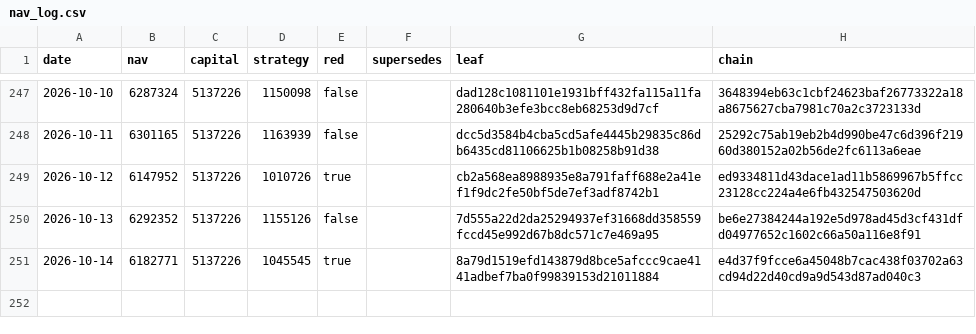
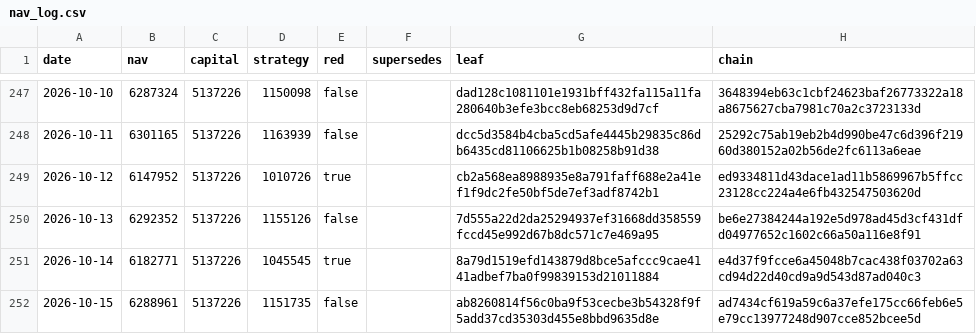
Before and after one commit to zglide/slvce-attestation, a CSV file: nav_log.csv, drawn as a sheet; only a part is shown, gaps mark what is left out.

```diff
--- a/nav_log.csv
+++ b/nav_log.csv
@@ -251 +251,2 @@ date,nav,capital,strategy,red,supersedes,leaf,chain
 2026-10-14,6182771,5137226,1045545,true,,8a79d1519efd143879d8bce5afccc9cae4141adbef7ba0f99839153d21011884,e4d37f9fcce6a45048b7cac438f03702a63cd94d22d40cd9a9d543d87ad040c3
+2026-10-15,6288961,5137226,1151735,false,,ab8260814f56c0ba9f53cecbe3b54328f9f5add37cd35303d455e8bbd9635d8e,ad7434cf619a59c6a37efe175cc66feb6e5e79cc13977248d907cce852bcee5d
```
Also changed, not shown: 6 other files.
